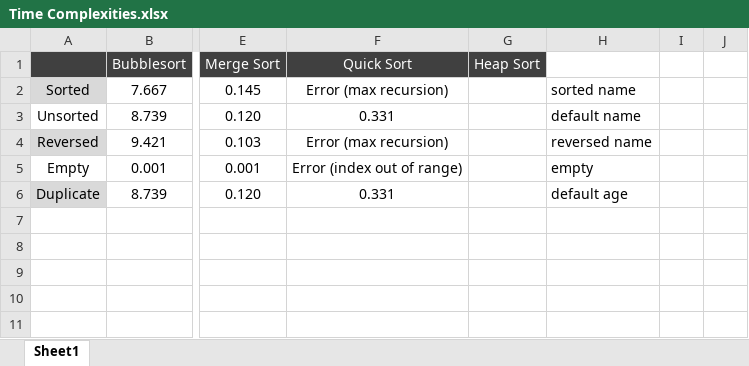
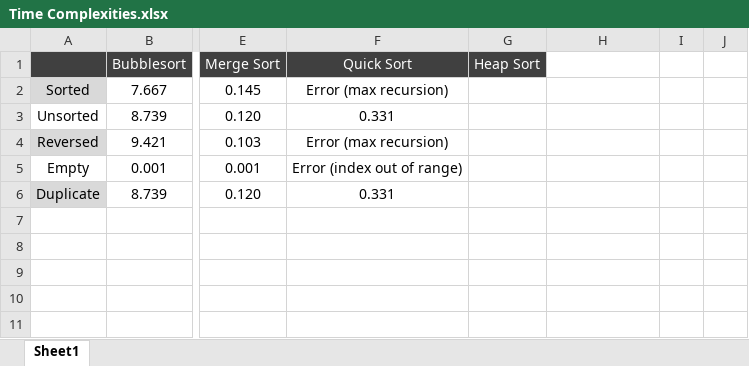
Before and after one commit to BaileyThorpTecht/L6SD_Python, an Excel workbook: W3/Time Complexities.xlsx, sheet Sheet1, drawn as a sheet; only a part is shown, gaps mark what is left out; values as stored, in another font and other column widths than the file's, no borders; the diff names each change by its address in the sheet, - before the commit and + after, or states it on an @@ line.

```diff
--- a/W3/Time Complexities.xlsx (sheet Sheet1)
+++ b/W3/Time Complexities.xlsx (sheet Sheet1)
-H2: sorted name
+H2: (empty)
-H3: default name
+H3: (empty)
-H4: reversed name
+H4: (empty)
-H5: empty
+H5: (empty)
-H6: default age
+H6: (empty)
```
Also changed, not shown: 12 other files.
